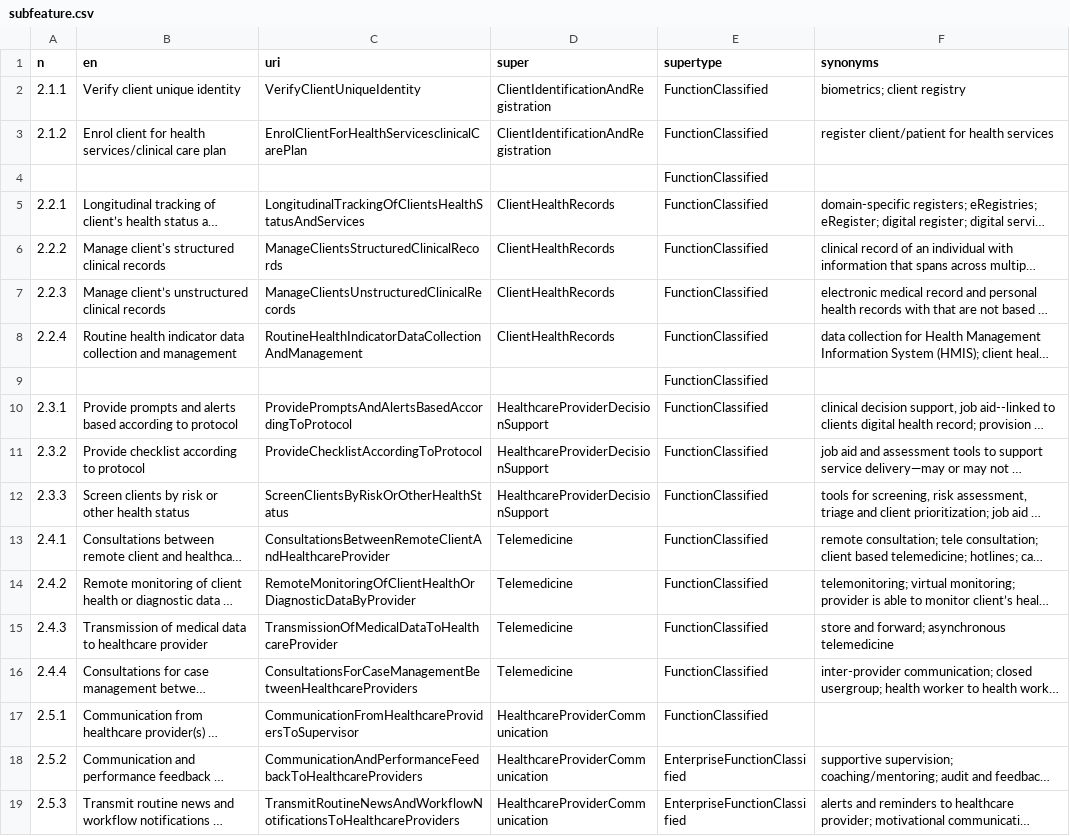
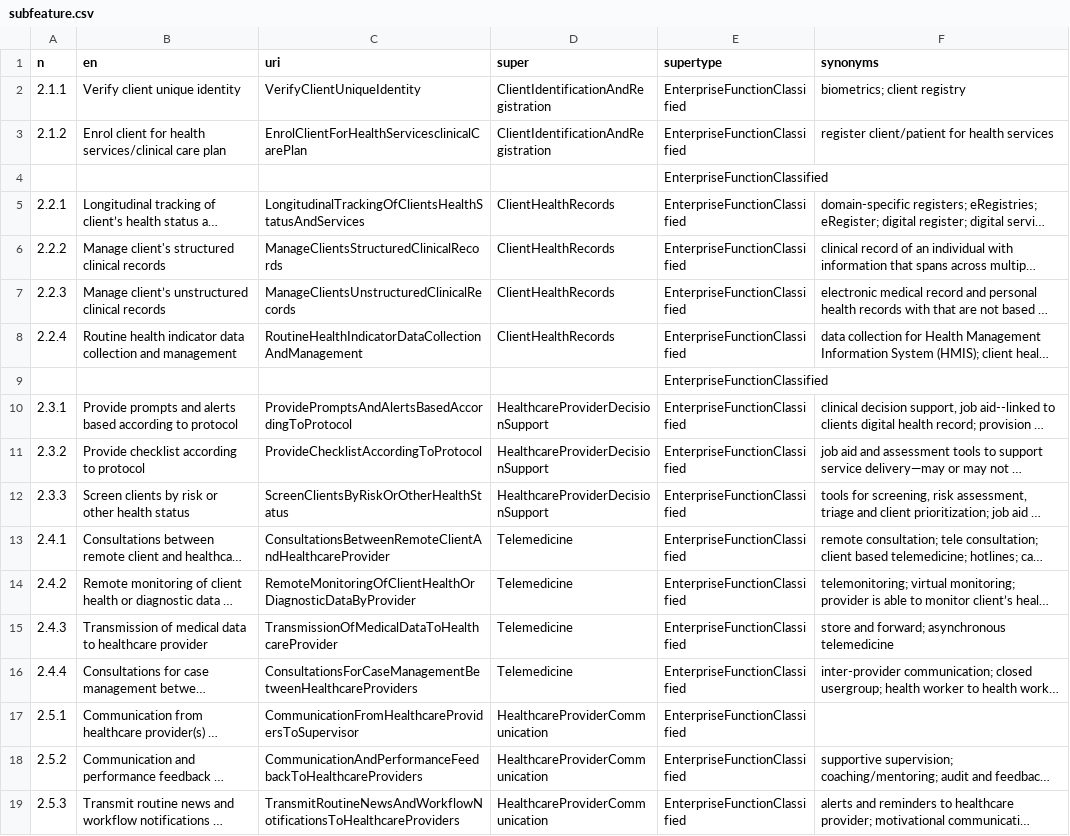
Before and after one commit to hitontology/csv2rdf, a CSV file: WhoDhiHealthcareProvider/subfeature.csv, drawn as a sheet; only a part is shown; long unchanged cells end in …; the diff names each change by its address in the sheet, - before the commit and + after, or states it on an @@ line.

Commit message:
Fix WHO DHI Healthcare providers subfeature to superfeature relation.

```diff
--- a/WhoDhiHealthcareProvider/subfeature.csv
+++ b/WhoDhiHealthcareProvider/subfeature.csv
-E2:E17 (supertype): FunctionClassified
+E2:E17 (supertype): EnterpriseFunctionClassified
```
